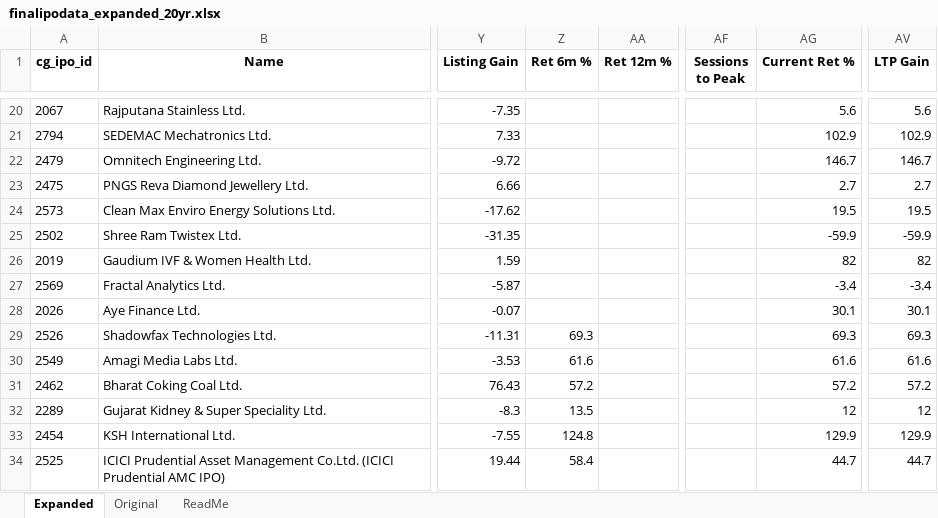
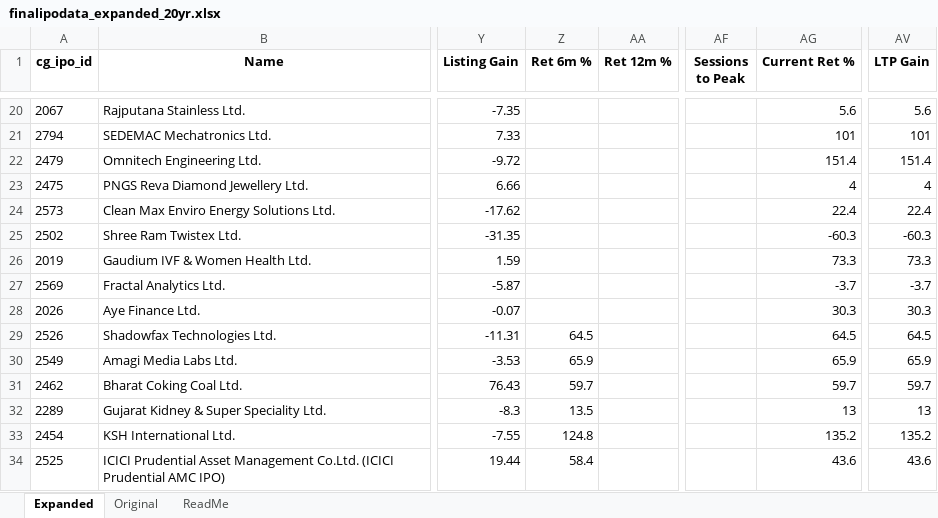
Before and after one commit to rohanbeingsocial/ipo-radar, an Excel workbook: ipodata/finalipodata_expanded_20yr.xlsx, sheet Expanded, drawn as a sheet; only a part is shown, gaps mark what is left out; values as stored, in another font and other column widths than the file's, no borders; the diff covers the shown part only; the diff names each change by its address in the sheet, - before the commit and + after, or states it on an @@ line.

```diff
--- a/ipodata/finalipodata_expanded_20yr.xlsx (sheet Expanded)
+++ b/ipodata/finalipodata_expanded_20yr.xlsx (sheet Expanded)
-AG21 (Current Ret %): 102.9
+AG21 (Current Ret %): 101
-AV21 (LTP Gain): 102.9
+AV21 (LTP Gain): 101
-AG22 (Current Ret %): 146.7
+AG22 (Current Ret %): 151.4
-AV22 (LTP Gain): 146.7
+AV22 (LTP Gain): 151.4
-AG23 (Current Ret %): 2.7
+AG23 (Current Ret %): 4
-AV23 (LTP Gain): 2.7
+AV23 (LTP Gain): 4
-AG24 (Current Ret %): 19.5
+AG24 (Current Ret %): 22.4
-AV24 (LTP Gain): 19.5
+AV24 (LTP Gain): 22.4
-AG25 (Current Ret %): -59.9
+AG25 (Current Ret %): -60.3
-AV25 (LTP Gain): -59.9
+AV25 (LTP Gain): -60.3
-AG26 (Current Ret %): 82
+AG26 (Current Ret %): 73.3
-AV26 (LTP Gain): 82
+AV26 (LTP Gain): 73.3
-AG27 (Current Ret %): -3.4
+AG27 (Current Ret %): -3.7
-AV27 (LTP Gain): -3.4
+AV27 (LTP Gain): -3.7
-AG28 (Current Ret %): 30.1
+AG28 (Current Ret %): 30.3
-AV28 (LTP Gain): 30.1
+AV28 (LTP Gain): 30.3
-Z29 (Ret 6m %): 69.3
+Z29 (Ret 6m %): 64.5
-AG29 (Current Ret %): 69.3
+AG29 (Current Ret %): 64.5
-AV29 (LTP Gain): 69.3
+AV29 (LTP Gain): 64.5
-Z30 (Ret 6m %): 61.6
+Z30 (Ret 6m %): 65.9
-AG30 (Current Ret %): 61.6
+AG30 (Current Ret %): 65.9
-AV30 (LTP Gain): 61.6
+AV30 (LTP Gain): 65.9
-Z31 (Ret 6m %): 57.2
+Z31 (Ret 6m %): 59.7
-AG31 (Current Ret %): 57.2
+AG31 (Current Ret %): 59.7
-AV31 (LTP Gain): 57.2
+AV31 (LTP Gain): 59.7
-AG32 (Current Ret %): 12
+AG32 (Current Ret %): 13
-AV32 (LTP Gain): 12
+AV32 (LTP Gain): 13
-AG33 (Current Ret %): 129.9
+AG33 (Current Ret %): 135.2
-AV33 (LTP Gain): 129.9
+AV33 (LTP Gain): 135.2
-AG34 (Current Ret %): 44.7
+AG34 (Current Ret %): 43.6
-AV34 (LTP Gain): 44.7
+AV34 (LTP Gain): 43.6
```
Also changed, not shown: 378 edited cells elsewhere in this sheet, 5 other files.
